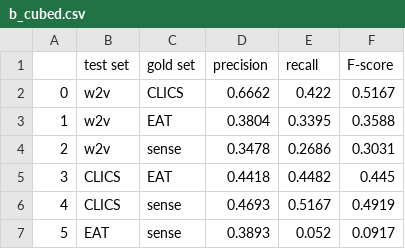
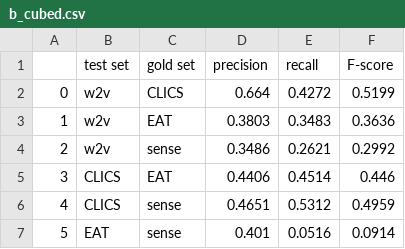
Before and after one commit to hgroener/concept-similarity-networks, a CSV file: evaluation/b_cubed.csv, drawn as a sheet.

```diff
--- a/evaluation/b_cubed.csv
+++ b/evaluation/b_cubed.csv
@@ -1,7 +1,7 @@
 ,test set,gold set,precision,recall,F-score
-0,w2v,CLICS,0.6662,0.422,0.5167
-1,w2v,EAT,0.3804,0.3395,0.3588
-2,w2v,sense,0.3478,0.2686,0.3031
-3,CLICS,EAT,0.4418,0.4482,0.445
-4,CLICS,sense,0.4693,0.5167,0.4919
-5,EAT,sense,0.3893,0.052,0.0917
+0,w2v,CLICS,0.664,0.4272,0.5199
+1,w2v,EAT,0.3803,0.3483,0.3636
+2,w2v,sense,0.3486,0.2621,0.2992
+3,CLICS,EAT,0.4406,0.4514,0.446
+4,CLICS,sense,0.4651,0.5312,0.4959
+5,EAT,sense,0.401,0.0516,0.0914
```
Also changed, not shown: evaluation/pairwise.csv, evaluation/results.csv, 3 other files.
